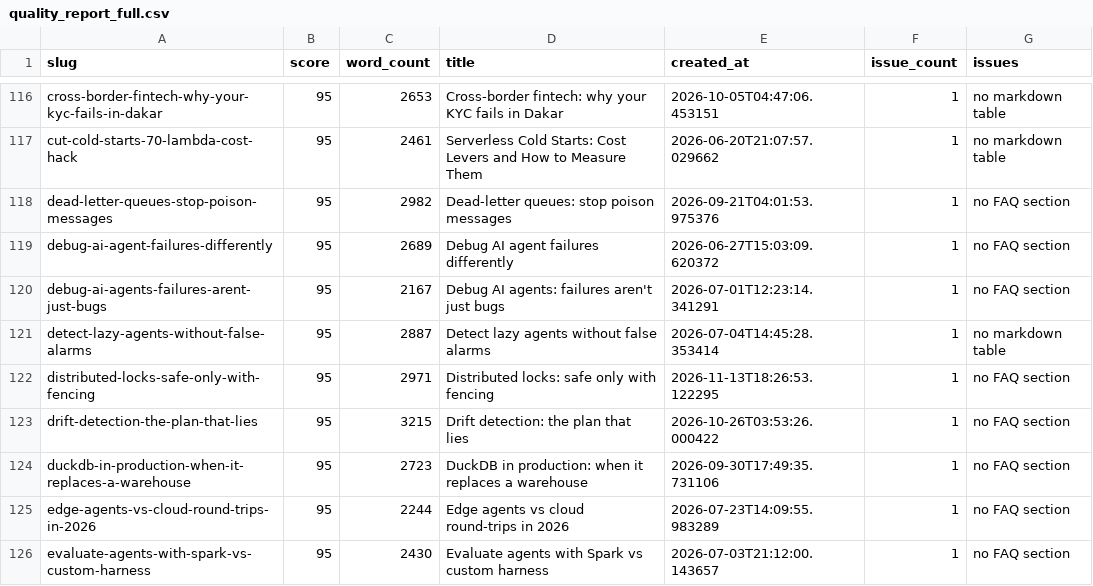
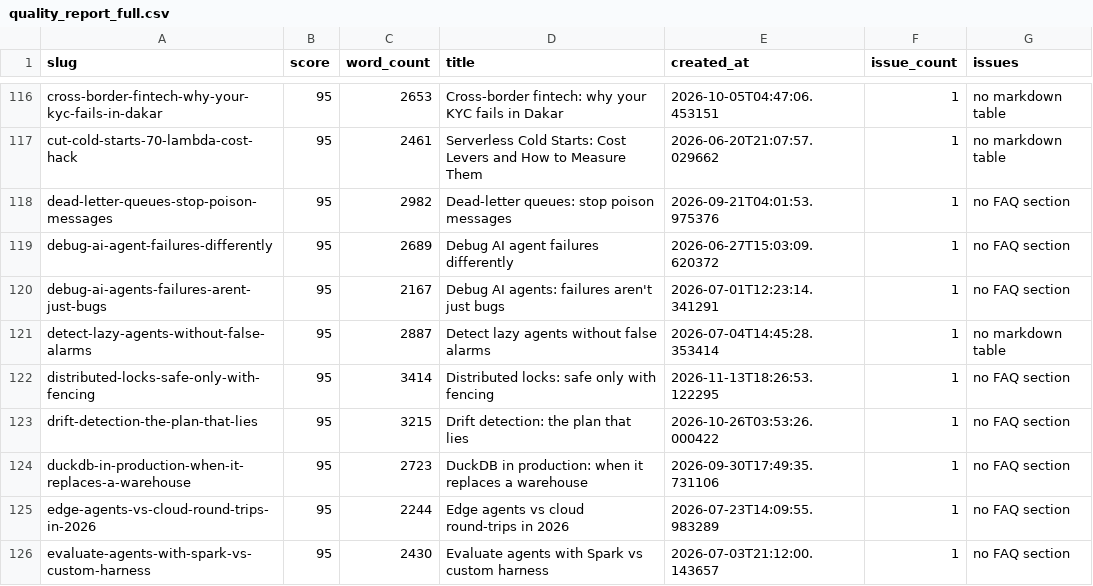
Before and after one commit to kubaik/kubaik.github.io, a CSV file: quality_report_full.csv, drawn as a sheet; only a part is shown, gaps mark what is left out.

```diff
--- a/quality_report_full.csv
+++ b/quality_report_full.csv
@@ -121,3 +121,3 @@ debug-ai-agents-failures-arent-just-bugs,95,2167,Debug AI agents: failures aren'
 detect-lazy-agents-without-false-alarms,95,2887,Detect lazy agents without false alarms,2026-07-04T14:45:28.353414,1,no markdown table
-distributed-locks-safe-only-with-fencing,95,2971,Distributed locks: safe only with fencing,2026-11-13T18:26:53.122295,1,no FAQ section
+distributed-locks-safe-only-with-fencing,95,3414,Distributed locks: safe only with fencing,2026-11-13T18:26:53.122295,1,no FAQ section
 drift-detection-the-plan-that-lies,95,3215,Drift detection: the plan that lies,2026-10-26T03:53:26.000422,1,no FAQ section
```
Also changed, not shown: triage_report/verdicts.csv, 24 other files.
